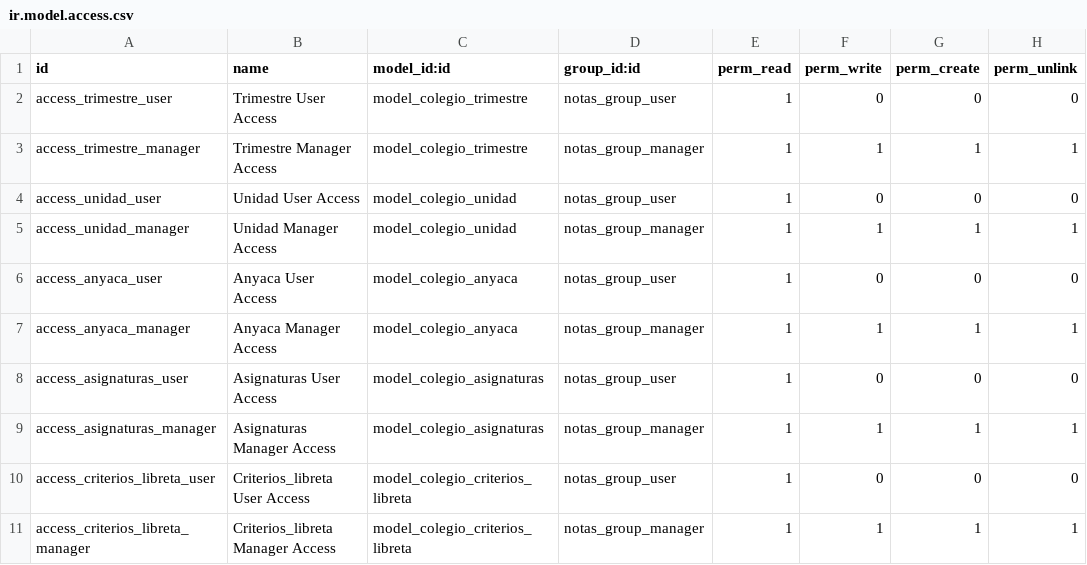
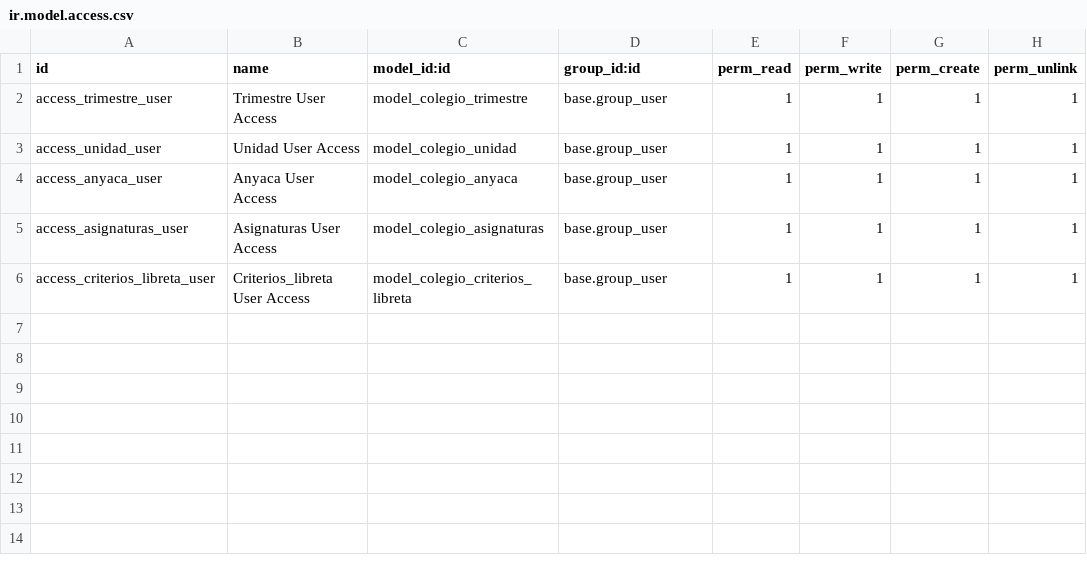
Before and after one commit to jozaol/colegio_base, a CSV file: registro_notas/security/ir.model.access.csv, drawn as a sheet.

```diff
--- a/registro_notas/security/ir.model.access.csv
+++ b/registro_notas/security/ir.model.access.csv
@@ -1,11 +1,6 @@
 id,name,model_id:id,group_id:id,perm_read,perm_write,perm_create,perm_unlink
-access_trimestre_user,Trimestre User Access,model_colegio_trimestre,notas_group_user,1,0,0,0
-access_trimestre_manager,Trimestre Manager Access,model_colegio_trimestre,notas_group_manager,1,1,1,1
-access_unidad_user,Unidad User Access,model_colegio_unidad,notas_group_user,1,0,0,0
-access_unidad_manager,Unidad Manager Access,model_colegio_unidad,notas_group_manager,1,1,1,1
-access_anyaca_user,Anyaca User Access,model_colegio_anyaca,notas_group_user,1,0,0,0
-access_anyaca_manager,Anyaca Manager Access,model_colegio_anyaca,notas_group_manager,1,1,1,1
-access_asignaturas_user,Asignaturas User Access,model_colegio_asignaturas,notas_group_user,1,0,0,0
-access_asignaturas_manager,Asignaturas Manager Access,model_colegio_asignaturas,notas_group_manager,1,1,1,1
-access_criterios_libreta_user,Criterios_libreta User Access,model_colegio_criterios_libreta,notas_group_user,1,0,0,0
-access_criterios_libreta_manager,Criterios_libreta Manager Access,model_colegio_criterios_libreta,notas_group_manager,1,1,1,1
+access_trimestre_user,Trimestre User Access,model_colegio_trimestre,base.group_user,1,1,1,1
+access_unidad_user,Unidad User Access,model_colegio_unidad,base.group_user,1,1,1,1
+access_anyaca_user,Anyaca User Access,model_colegio_anyaca,base.group_user,1,1,1,1
+access_asignaturas_user,Asignaturas User Access,model_colegio_asignaturas,base.group_user,1,1,1,1
+access_criterios_libreta_user,Criterios_libreta User Access,model_colegio_criterios_libreta,base.group_user,1,1,1,1
```
Also changed, not shown: 6 other files.
